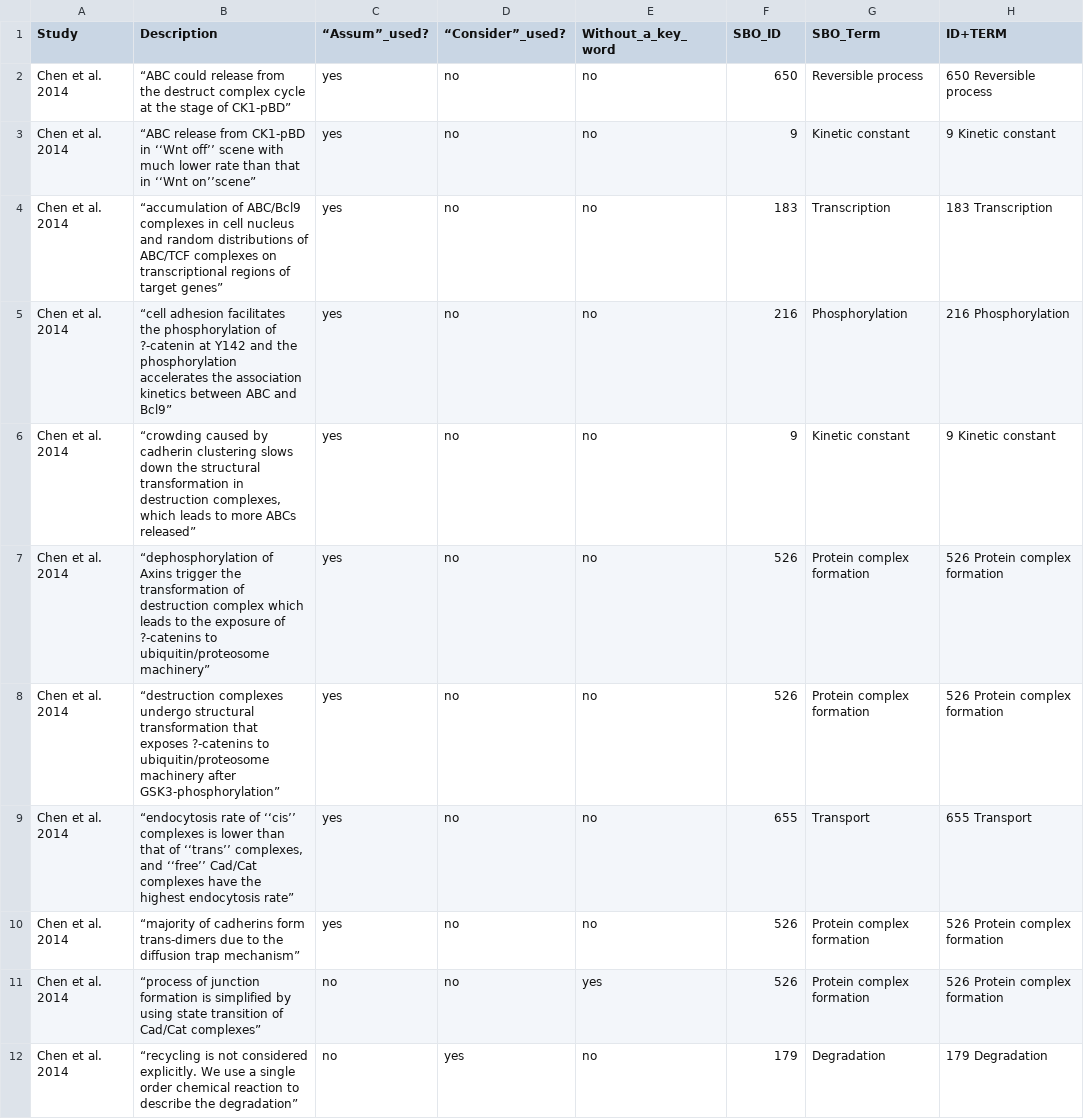
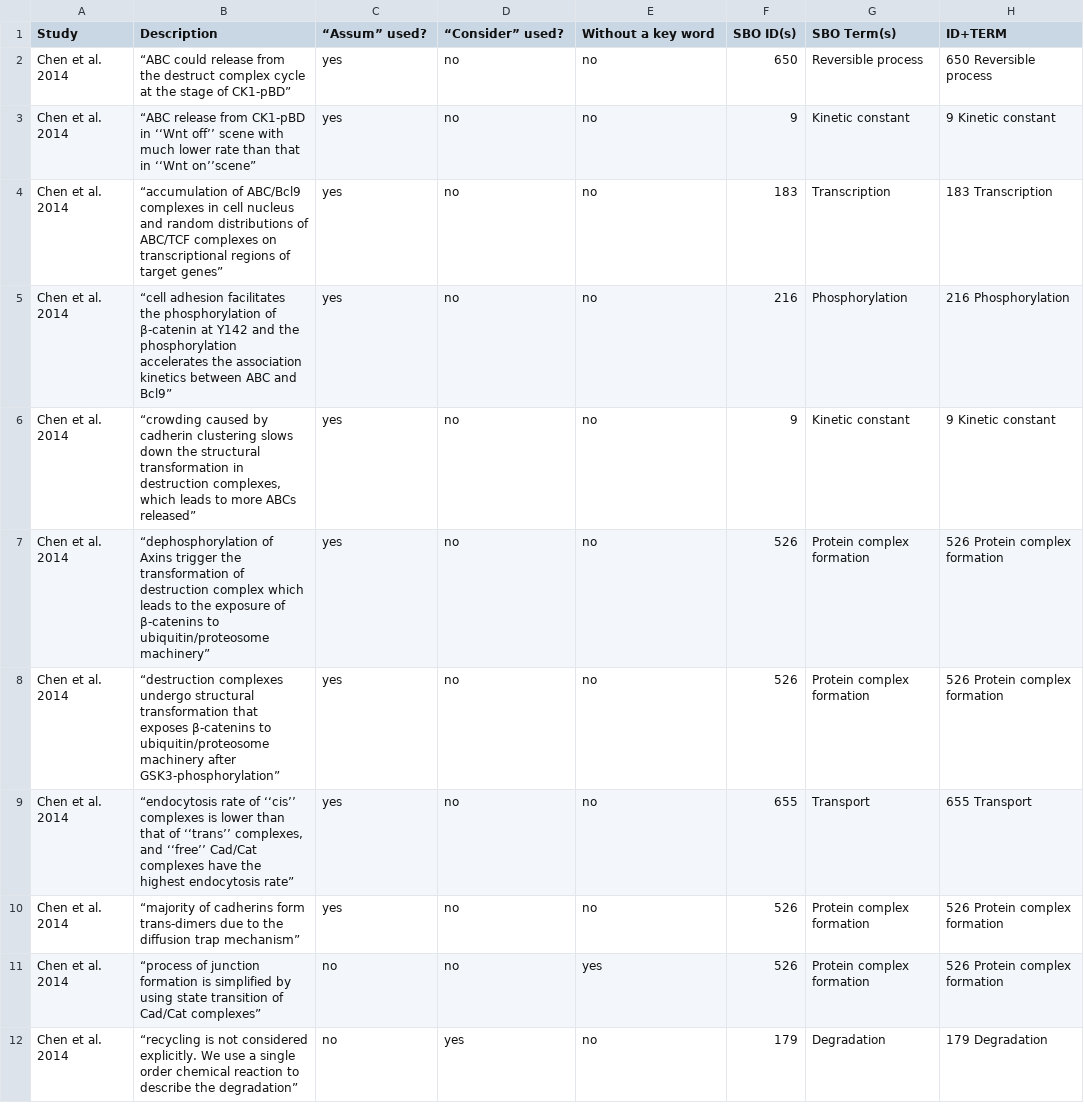
Before and after one commit to SFB-ELAINE/SI_Provenance_Wnt_Family, a CSV file: AnalysisResults/AssumptionsCategorizationResults.csv, drawn as a sheet; only a part is shown; the diff covers the shown part only; the diff names each change by its address in the sheet, - before the commit and + after, or states it on an @@ line.

```diff
--- a/AnalysisResults/AssumptionsCategorizationResults.csv
+++ b/AnalysisResults/AssumptionsCategorizationResults.csv
-C1: “Assum”_used?
+C1: “Assum” used?
-D1: “Consider”_used?
+D1: “Consider” used?
-E1: Without_a_key_word
+E1: Without a key word
-F1: SBO_ID
+F1: SBO ID(s)
-G1: SBO_Term
+G1: SBO Term(s)
-B5 (Description): …phosphorylation of ?-catenin at Y142…
+B5 (Description): …phosphorylation of β-catenin at Y142…
-B7 (Description): …exposure of ?-catenins to ubiquitin/proteosome…
+B7 (Description): …exposure of β-catenins to ubiquitin/proteosome…
-B8 (Description): …that exposes ?-catenins to ubiquitin/proteosome…
+B8 (Description): …that exposes β-catenins to ubiquitin/proteosome…
```
Also changed, not shown: 27 edited cells elsewhere in this file, AnalysisResults/ExperimentsCategorizationResults.csv.
